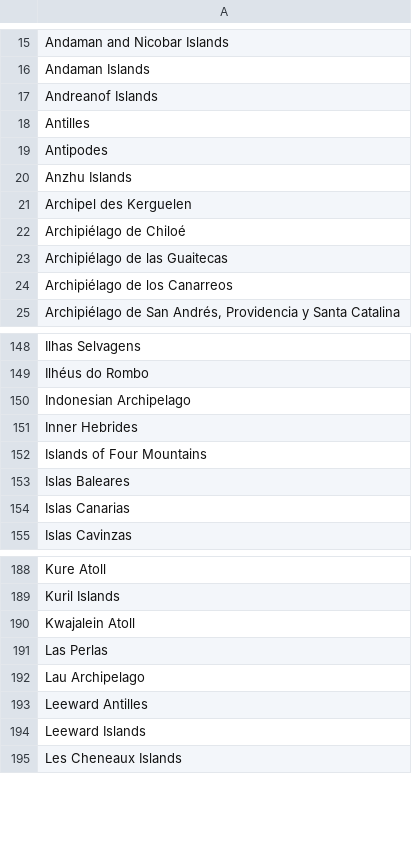
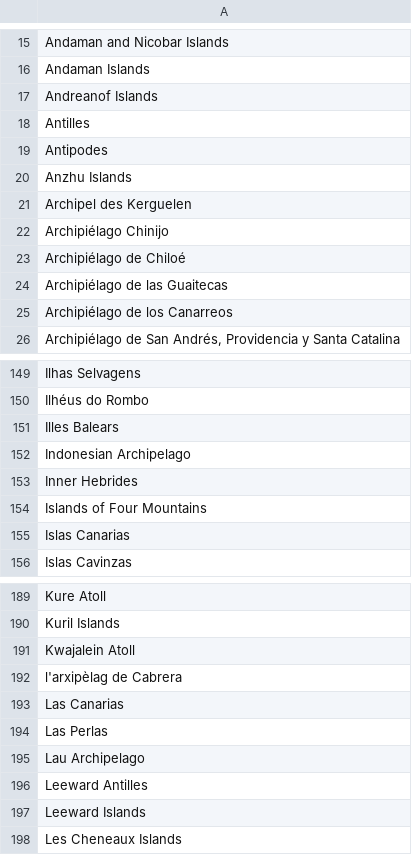
Before and after one commit to VertNet/DwCVocabs, a CSV file: vocabs/islandgroup.csv, drawn as a sheet; only a part is shown, gaps mark what is left out.

```diff
--- a/vocabs/islandgroup.csv
+++ b/vocabs/islandgroup.csv
@@ -21,2 +21,3 @@
 "Archipel des Kerguelen"
+"Archipiélago Chinijo"
 "Archipiélago de Chiloé"
@@ -149,2 +150,3 @@
 "Ilhéus do Rombo"
+"Illes Balears"
 "Indonesian Archipelago"
@@ -152,3 +154,2 @@
 "Islands of Four Mountains"
-"Islas Baleares"
 "Islas Canarias"
@@ -190,2 +191,4 @@
 "Kwajalein Atoll"
+"l'arxipèlag de Cabrera"
+"Las Canarias"
 "Las Perlas"
```
Also changed, not shown: vocabs/Month.csv, vocabs/countryCode.csv, 8 other files.
